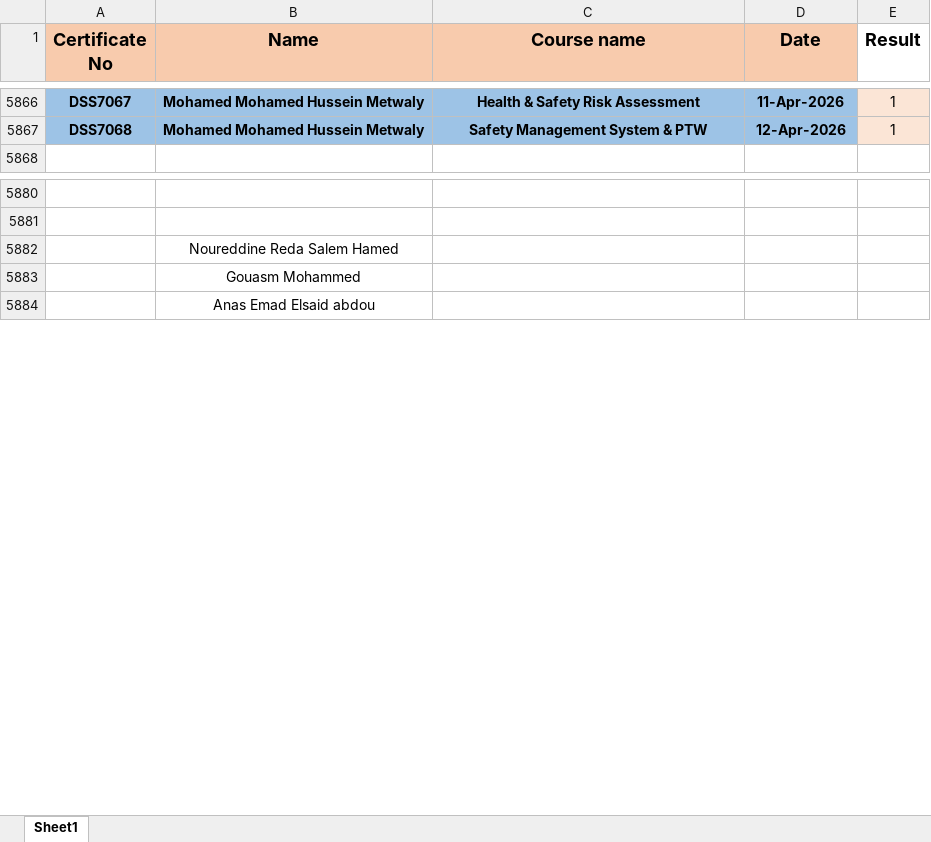
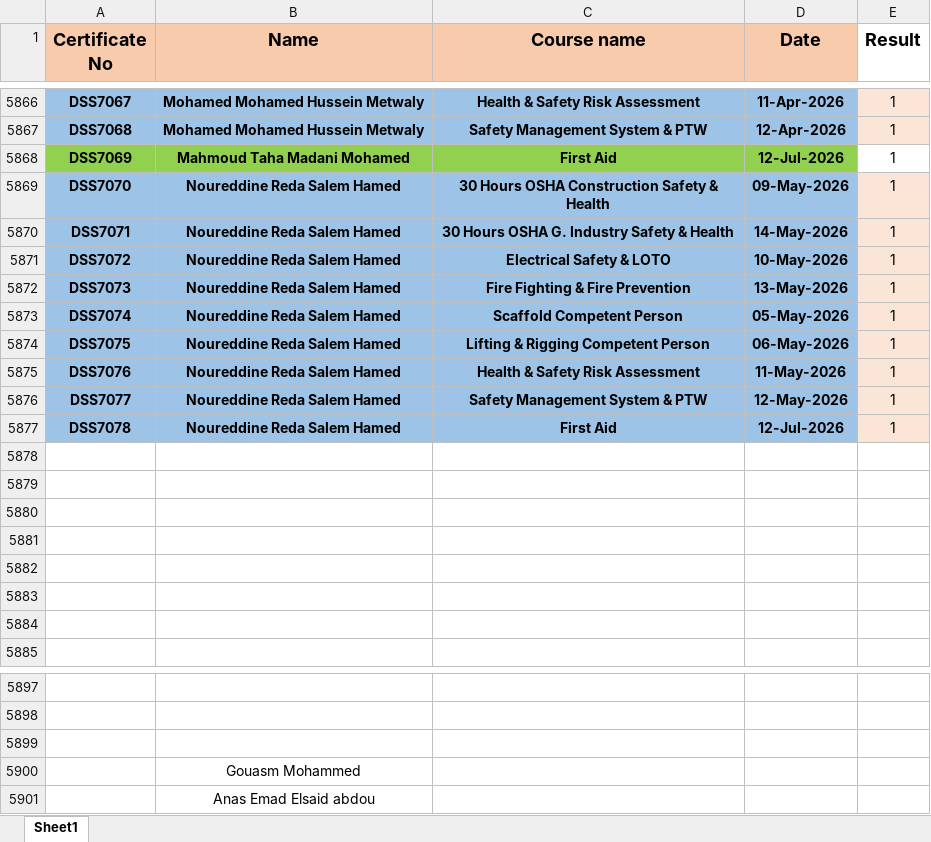
Before and after one commit to ahmedbendarey111/DSS_2025, an Excel workbook: DSS.xlsx, sheet Sheet1, drawn as a sheet; only a part is shown, gaps mark what is left out; values as stored, in another font and other column widths than the file's, no borders; addresses are those after the commit; the diff names each change by its address in the sheet, - before the commit and + after, or states it on an @@ line.

Commit message:
Add files via upload

```diff
--- a/DSS.xlsx (sheet Sheet1)
+++ b/DSS.xlsx (sheet Sheet1)
+row 5868: DSS7069 | Mahmoud Taha Madani Mohamed | First Aid | 12-Jul-2026 | 1
+row 5869: DSS7070 | Noureddine Reda Salem Hamed | 30 Hours OSHA Construction Safety & Health | 09-May-2026 | 1
+row 5870: DSS7071 | Noureddine Reda Salem Hamed | 30 Hours OSHA G. Industry Safety & Health | 14-May-2026 | 1
+row 5871: DSS7072 | Noureddine Reda Salem Hamed | Electrical Safety & LOTO | 10-May-2026 | 1
+row 5872: DSS7073 | Noureddine Reda Salem Hamed | Fire Fighting & Fire Prevention | 13-May-2026 | 1
+row 5873: DSS7074 | Noureddine Reda Salem Hamed | Scaffold Competent Person | 05-May-2026 | 1
+row 5874: DSS7075 | Noureddine Reda Salem Hamed | Lifting & Rigging Competent Person | 06-May-2026 | 1
+row 5875: DSS7076 | Noureddine Reda Salem Hamed | Health & Safety Risk Assessment | 11-May-2026 | 1
+row 5876: DSS7077 | Noureddine Reda Salem Hamed | Safety Management System & PTW | 12-May-2026 | 1
+row 5877: DSS7078 | Noureddine Reda Salem Hamed | First Aid | 12-Jul-2026 | 1
+row 5878: (empty)
+row 5879: (empty)
+row 5880: (empty)
+row 5881: (empty)
+row 5882: (empty)
+row 5883: (empty)
+row 5884: (empty)
-B5899 (Name): Noureddine Reda Salem Hamed
+B5899 (Name): (empty)
```
